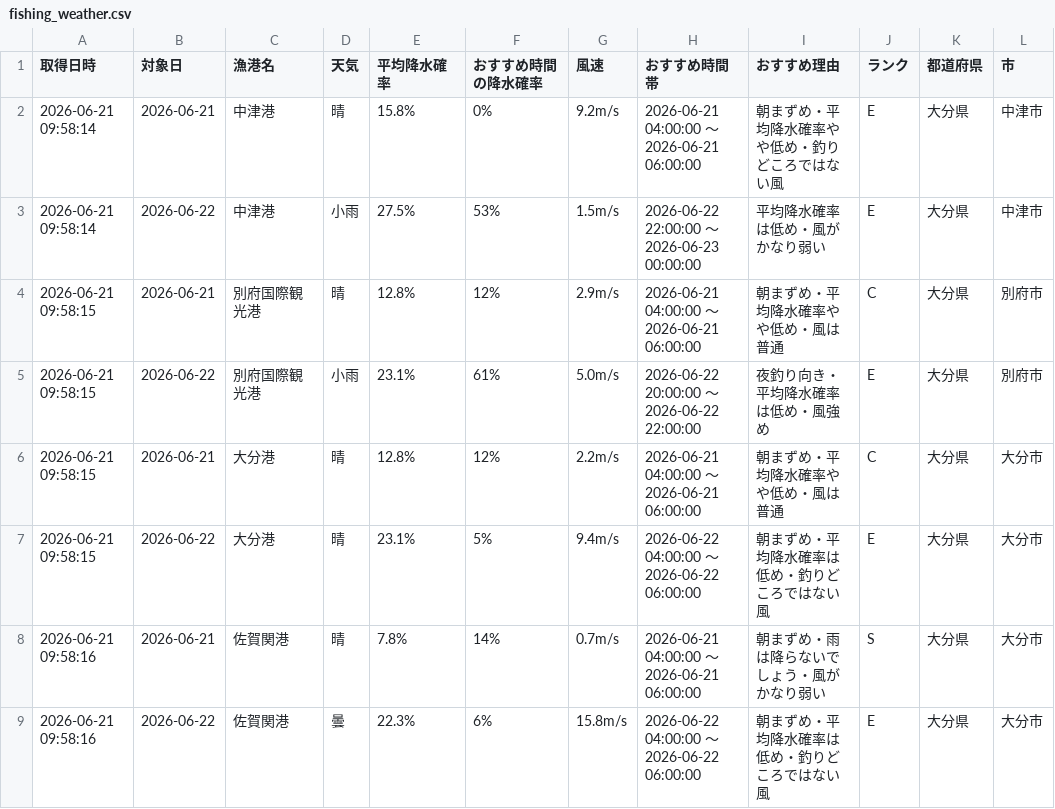
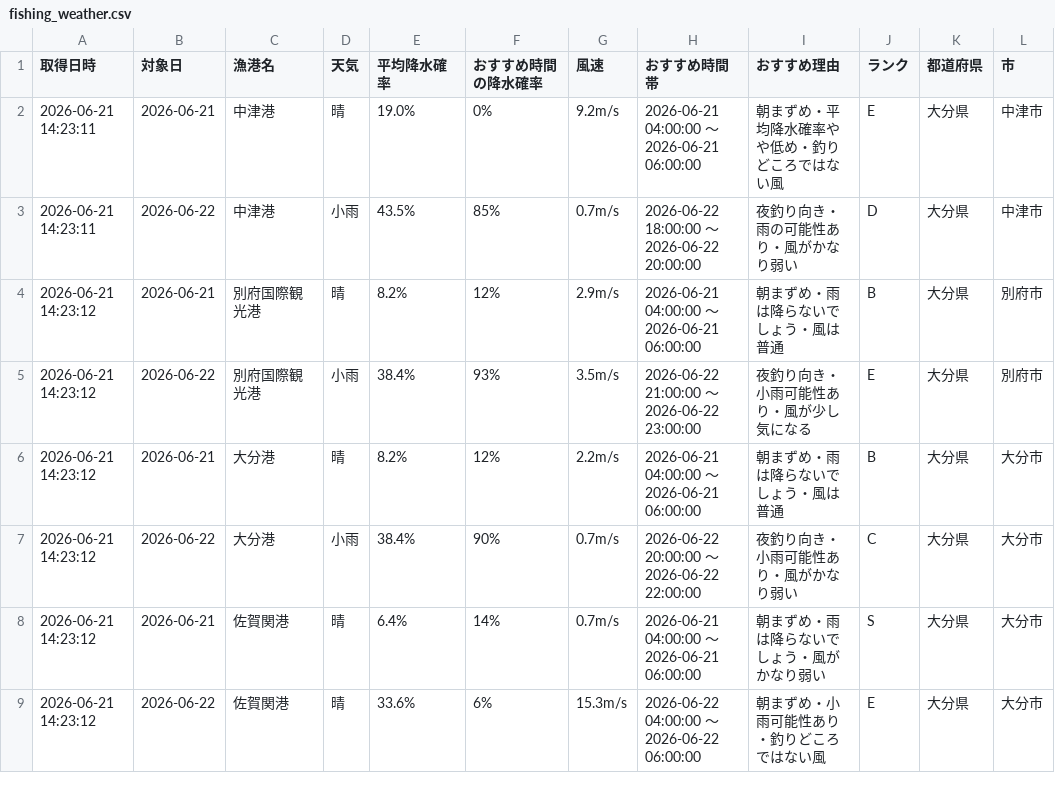
Before and after one commit to Naoya-ya-man/oita-fishing-dashboard, a CSV file: fishing_weather.csv, drawn as a sheet; only a part is shown; the diff covers the shown part only.

```diff
--- a/fishing_weather.csv
+++ b/fishing_weather.csv
@@ -1,9 +1,9 @@
 取得日時,対象日,漁港名,天気,平均降水確率,おすすめ時間の降水確率,風速,おすすめ時間帯,おすすめ理由,ランク,都道府県,市
-2026-06-21 09:58:14,2026-06-21,中津港,晴,15.8%,0%,9.2m/s,2026-06-21 04:00:00 ～ 2026-06-21 06:00:00,朝まずめ・平均降水確率やや低め・釣りどころではない風,E,大分県,中津市
-2026-06-21 09:58:14,2026-06-22,中津港,小雨,27.5%,53%,1.5m/s,2026-06-22 22:00:00 ～ 2026-06-23 00:00:00,平均降水確率は低め・風がかなり弱い,E,大分県,中津市
-2026-06-21 09:58:15,2026-06-21,別府国際観光港,晴,12.8%,12%,2.9m/s,2026-06-21 04:00:00 ～ 2026-06-21 06:00:00,朝まずめ・平均降水確率やや低め・風は普通,C,大分県,別府市
-2026-06-21 09:58:15,2026-06-22,別府国際観光港,小雨,23.1%,61%,5.0m/s,2026-06-22 20:00:00 ～ 2026-06-22 22:00:00,夜釣り向き・平均降水確率は低め・風強め,E,大分県,別府市
-2026-06-21 09:58:15,2026-06-21,大分港,晴,12.8%,12%,2.2m/s,2026-06-21 04:00:00 ～ 2026-06-21 06:00:00,朝まずめ・平均降水確率やや低め・風は普通,C,大分県,大分市
-2026-06-21 09:58:15,2026-06-22,大分港,晴,23.1%,5%,9.4m/s,2026-06-22 04:00:00 ～ 2026-06-22 06:00:00,朝まずめ・平均降水確率は低め・釣りどころではない風,E,大分県,大分市
-2026-06-21 09:58:16,2026-06-21,佐賀関港,晴,7.8%,14%,0.7m/s,2026-06-21 04:00:00 ～ 2026-06-21 06:00:00,朝まずめ・雨は降らないでしょう・風がかなり弱い,S,大分県,大分市
-2026-06-21 09:58:16,2026-06-22,佐賀関港,曇,22.3%,6%,15.8m/s,2026-06-22 04:00:00 ～ 2026-06-22 06:00:00,朝まずめ・平均降水確率は低め・釣りどころではない風,E,大分県,大分市
+2026-06-21 14:23:11,2026-06-21,中津港,晴,19.0%,0%,9.2m/s,2026-06-21 04:00:00 ～ 2026-06-21 06:00:00,朝まずめ・平均降水確率やや低め・釣りどころではない風,E,大分県,中津市
+2026-06-21 14:23:11,2026-06-22,中津港,小雨,43.5%,85%,0.7m/s,2026-06-22 18:00:00 ～ 2026-06-22 20:00:00,夜釣り向き・雨の可能性あり・風がかなり弱い,D,大分県,中津市
+2026-06-21 14:23:12,2026-06-21,別府国際観光港,晴,8.2%,12%,2.9m/s,2026-06-21 04:00:00 ～ 2026-06-21 06:00:00,朝まずめ・雨は降らないでしょう・風は普通,B,大分県,別府市
+2026-06-21 14:23:12,2026-06-22,別府国際観光港,小雨,38.4%,93%,3.5m/s,2026-06-22 21:00:00 ～ 2026-06-22 23:00:00,夜釣り向き・小雨可能性あり・風が少し気になる,E,大分県,別府市
+2026-06-21 14:23:12,2026-06-21,大分港,晴,8.2%,12%,2.2m/s,2026-06-21 04:00:00 ～ 2026-06-21 06:00:00,朝まずめ・雨は降らないでしょう・風は普通,B,大分県,大分市
+2026-06-21 14:23:12,2026-06-22,大分港,小雨,38.4%,90%,0.7m/s,2026-06-22 20:00:00 ～ 2026-06-22 22:00:00,夜釣り向き・小雨可能性あり・風がかなり弱い,C,大分県,大分市
+2026-06-21 14:23:12,2026-06-21,佐賀関港,晴,6.4%,14%,0.7m/s,2026-06-21 04:00:00 ～ 2026-06-21 06:00:00,朝まずめ・雨は降らないでしょう・風がかなり弱い,S,大分県,大分市
+2026-06-21 14:23:12,2026-06-22,佐賀関港,晴,33.6%,6%,15.3m/s,2026-06-22 04:00:00 ～ 2026-06-22 06:00:00,朝まずめ・小雨可能性あり・釣りどころではない風,E,大分県,大分市
```
Also changed, not shown: 22 edited cells elsewhere in this file.
